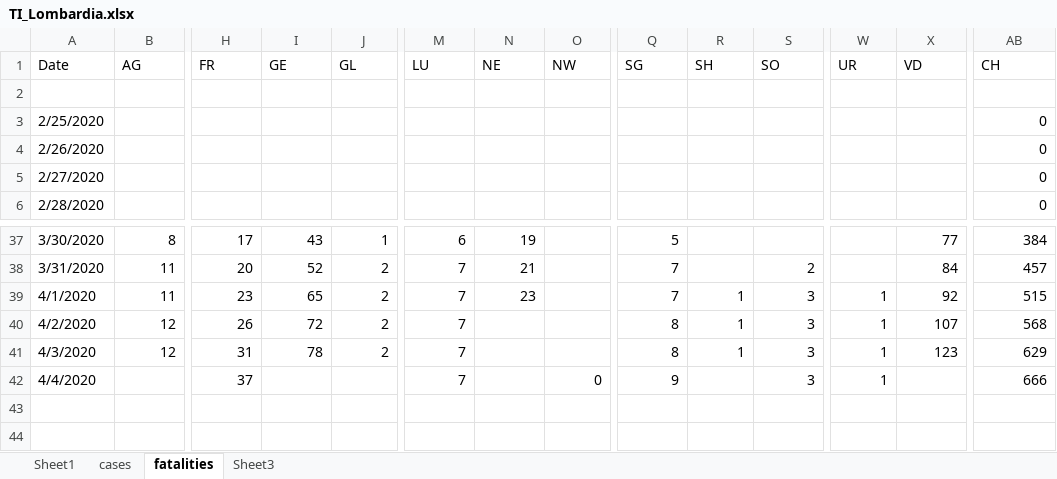
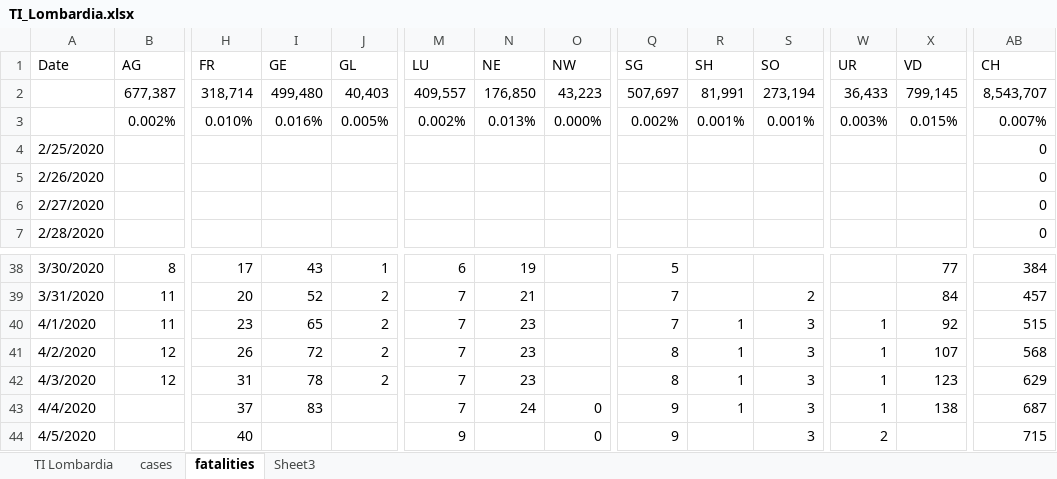
Before and after one commit to moi96/COVID19, an Excel workbook: TI_Lombardia.xlsx, sheet fatalities, drawn as a sheet; only a part is shown, gaps mark what is left out; values as stored, in another font and other column widths than the file's, no cell formats; addresses are those after the commit; rows hold the shown columns only; the diff names each change by its address in the sheet, - before the commit and + after, or states it on an @@ line.

```diff
--- a/TI_Lombardia.xlsx (sheet fatalities)
+++ b/TI_Lombardia.xlsx (sheet fatalities)
-sheet tab: Sheet1
+sheet tab: TI Lombardia
-row 2: (empty)
+row 2:  | 677,387 | 318,714 | 499,480 | 40,403 | 409,557 | 176,850 | 43,223 | 507,697 | 81,991 | 273,194 | 36,433 | 799,145 | 8,543,707
+row 3:  | 0.002% | 0.010% | 0.016% | 0.005% | 0.002% | 0.013% | 0.000% | 0.002% | 0.001% | 0.001% | 0.003% | 0.015% | 0.007%
-N41:N42 (NE): (empty)
+N41:N42 (NE): 23
-I43 (GE): (empty)
+I43 (GE): 83
-N43 (NE): (empty)
+N43 (NE): 24
-R43 (SH): (empty)
+R43 (SH): 1
-X43 (VD): (empty)
+X43 (VD): 138
-AB43 (CH): 666
+AB43 (CH): 687
+row 44: 4/5/2020 |  | 40 |  |  | 9 |  | 0 | 9 |  | 3 | 2 |  | 715
```
Also changed, not shown: sheet cases, sheet TI Lombardia, cell formats, formulas that keep their value, 2 other files.
